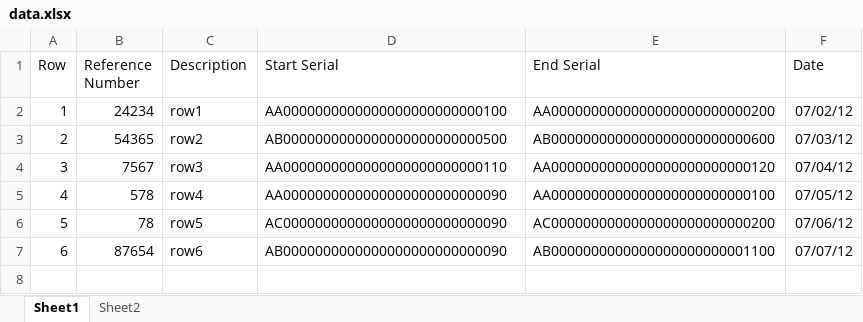
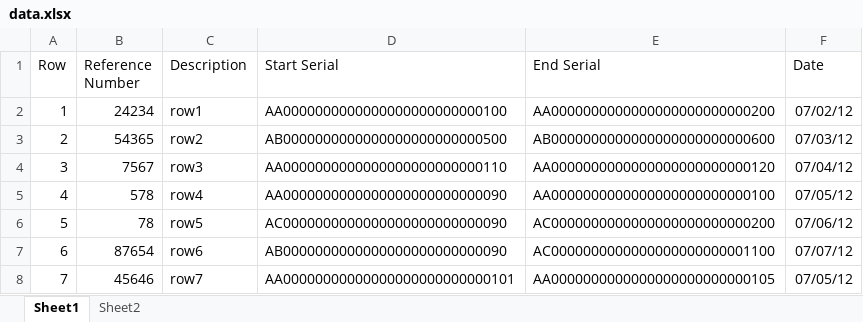
Before and after one commit to mreza-sharifi/sms_serial_verification, an Excel workbook: data.xlsx, sheet Sheet1, drawn as a sheet; values as stored, in another font and other column widths than the file's, no borders; the diff names each change by its address in the sheet, - before the commit and + after, or states it on an @@ line.

```diff
--- a/data.xlsx (sheet Sheet1)
+++ b/data.xlsx (sheet Sheet1)
-E7 (End Serial): AB0000000000000000000000001100
+E7 (End Serial): AC0000000000000000000000001100
+row 8: 7 | 45646 | row7 | AA00000000000000000000000000101 | AA0000000000000000000000000105 | 07/05/12
```
Also changed, not shown: 5 other files.
